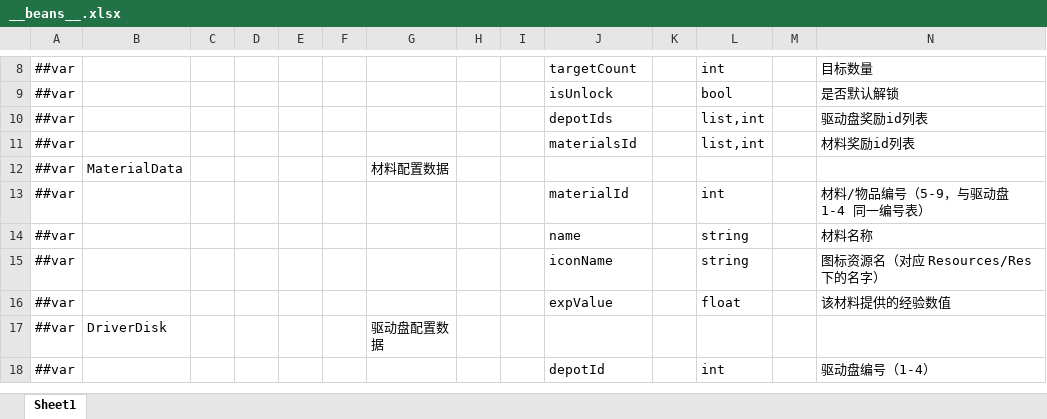
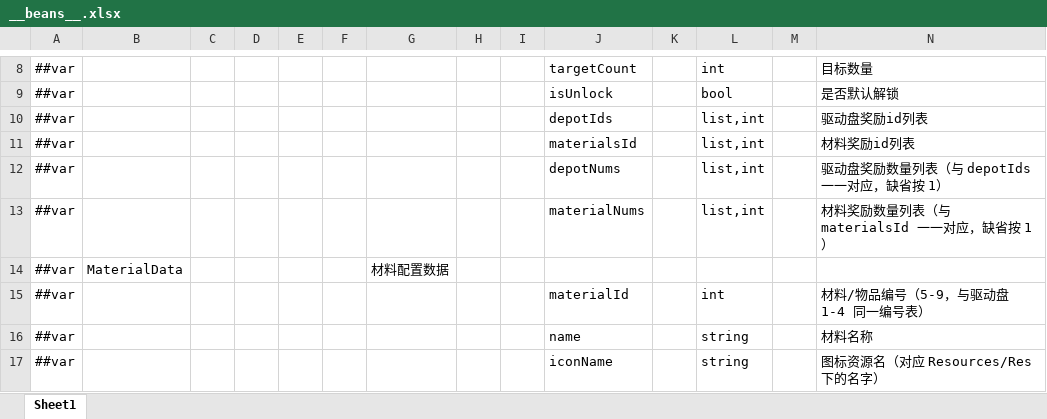
Before and after one commit to zeng-ss/UnderWorldTCP, an Excel workbook: LubanConfig/MiniTemplate/Datas/__beans__.xlsx, sheet Sheet1, drawn as a sheet; only a part is shown, gaps mark what is left out; the shorter side is filled out with more unchanged rows; values as stored, in another font and other column widths than the file's, no borders; rows hold the shown columns only; the diff names each change by its address in the sheet, - before the commit and + after, or states it on an @@ line.

```diff
--- a/LubanConfig/MiniTemplate/Datas/__beans__.xlsx (sheet Sheet1)
+++ b/LubanConfig/MiniTemplate/Datas/__beans__.xlsx (sheet Sheet1)
+row 12: ##var |  |  |  |  |  |  |  |  | depotNums |  | list,int |  | 驱动盘奖励数量列表（与 depotIds 一一对应，缺省按 1）
+row 13: ##var |  |  |  |  |  |  |  |  | materialNums |  | list,int |  | 材料奖励数量列表（与 materialsId 一一对应，缺省按 1）
```
Also changed, not shown: LubanConfig/MiniTemplate/Datas/#taskData.xlsx, 8 other files.
